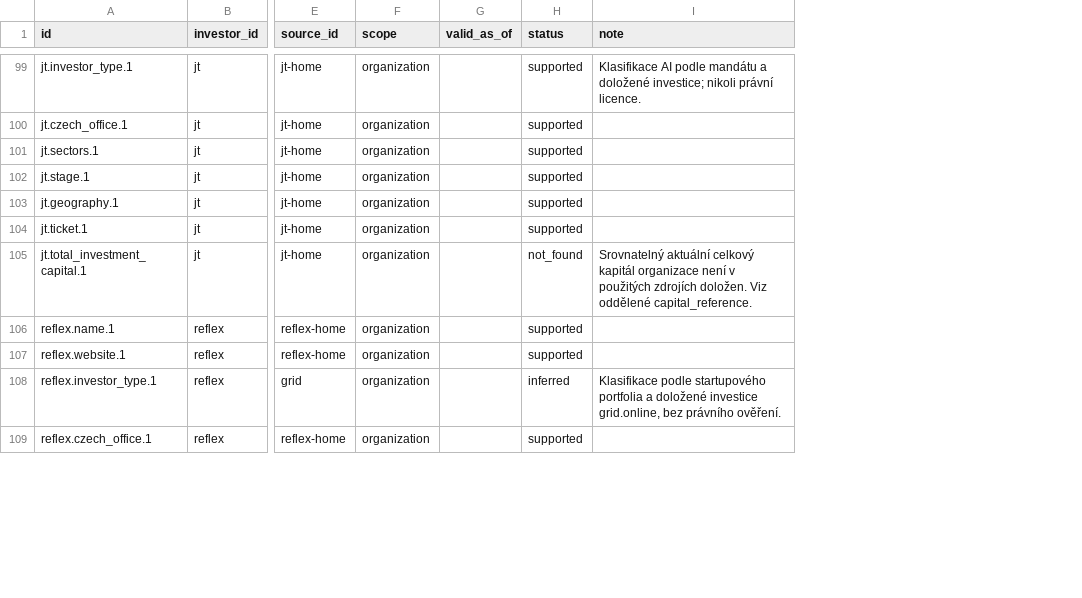
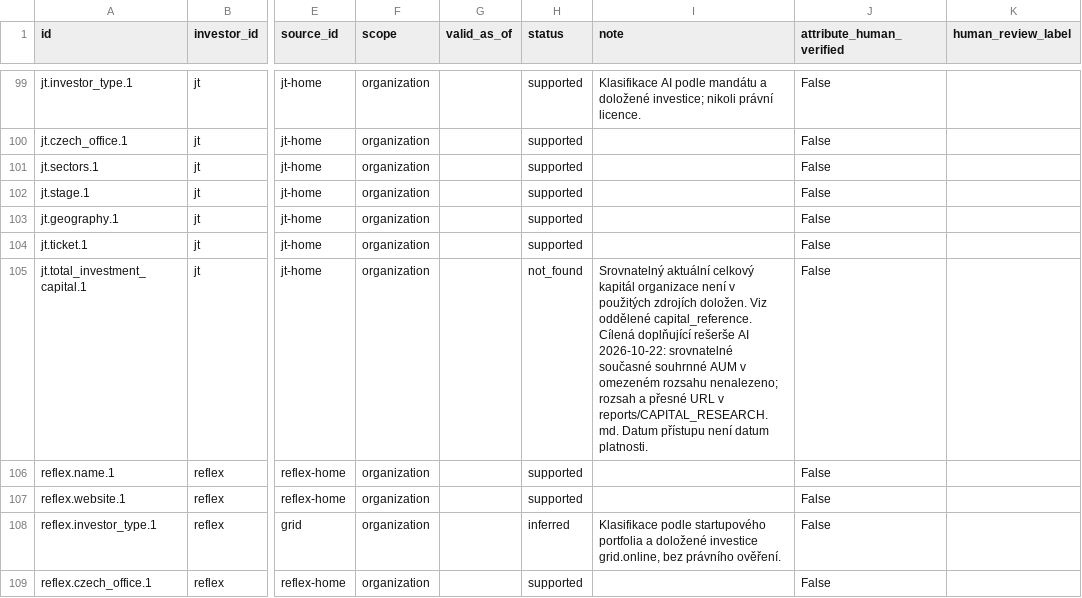
Before and after one commit to Matyharo/vyberove_rizeni, a CSV file: exports/claims.csv, drawn as a sheet; only a part is shown, gaps mark what is left out; the diff covers the shown part only; the diff names each change by its address in the sheet, - before the commit and + after, or states it on an @@ line.

Commit message:
Finalize investor review semantics, metrics and attribute audit

```diff
--- a/exports/claims.csv
+++ b/exports/claims.csv
+column J (attribute_human_verified), rows 99-109: all False
+column K (human_review_label), empty
-I105 (note): …oddělené capital_reference.
+I105 (note): …oddělené capital_reference. Cílená doplňující rešerše AI 2026-10-22: srovnatelné současné souhrnné AUM v omezeném rozsahu nenalezeno; rozsah a přesné URL v reports/CAPITAL_RESEARCH.md. Datum přístupu není datum platnosti.
```
Also changed, not shown: 5 added rows and 8 edited cells elsewhere in this file, exports/decisions.csv, exports/investor_summary.csv, 33 other files.
